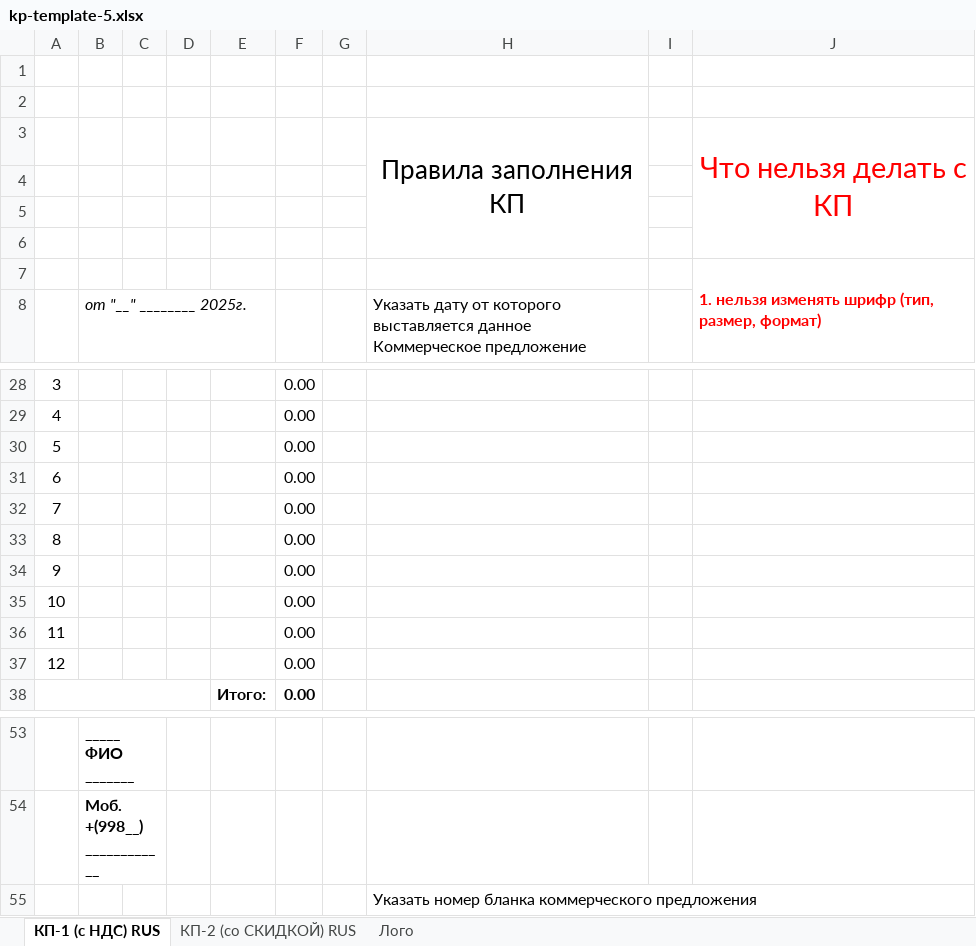
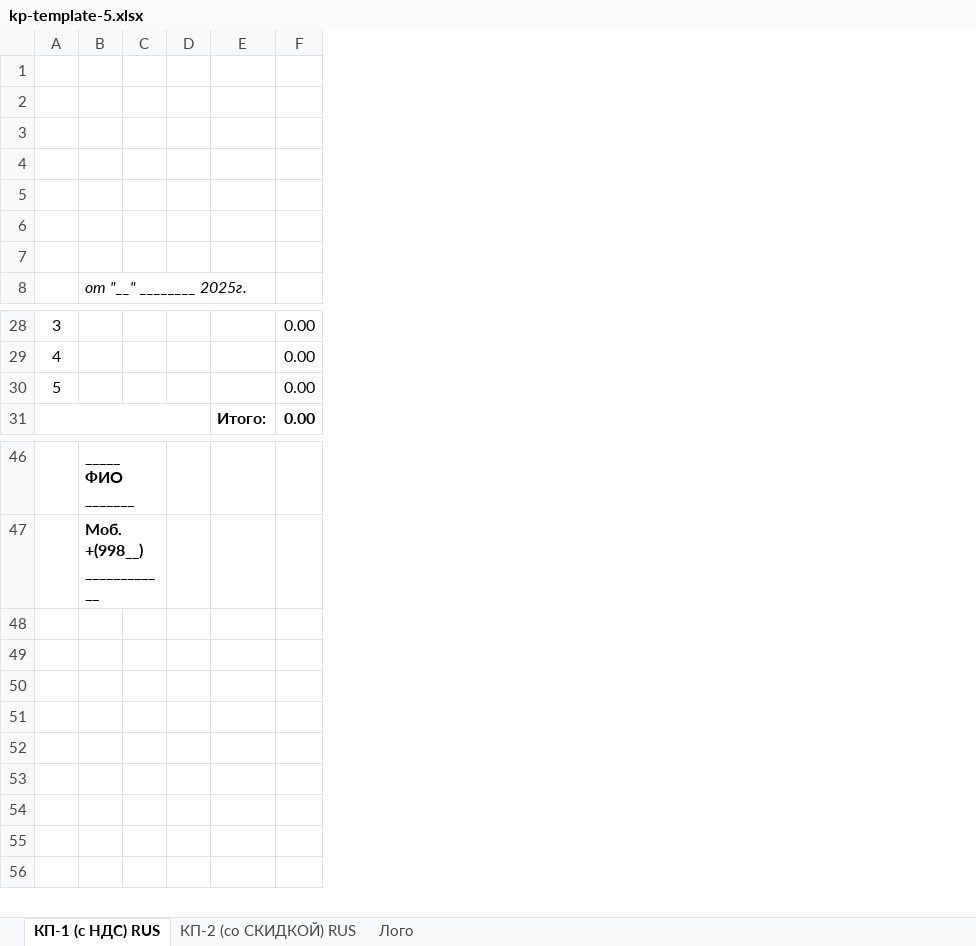
Before and after one commit to MuhammadjonBb/price-calc-2.0, an Excel workbook: public/templates/kp-template-5.xlsx, sheet КП-1 (с НДС) RUS, drawn as a sheet; only a part is shown, gaps mark what is left out; values as stored, in another font and other column widths than the file's, no borders; charts and pictures not drawn; the diff names each change by its address in the sheet, - before the commit and + after, or states it on an @@ line.

```diff
--- a/public/templates/kp-template-5.xlsx (sheet КП-1 (с НДС) RUS)
+++ b/public/templates/kp-template-5.xlsx (sheet КП-1 (с НДС) RUS)
-column G, empty
-column H, rows 3-8: Правила заполнения КП |  |  |  |  | Указать дату от которого выставляется данное Коммерческое предложение
-column I, empty
-column J, rows 3-7: Что нельзя делать с КП |  |  |  | 1. нельзя изменять шрифр (тип, размер, формат)
-row 3:  |  |  |  |  |  |  | Правила заполнения КП |  | Что нельзя делать с КП
+row 3: (empty)
-row 31: 6 |  |  |  |  | 0.00
-row 32: 7 |  |  |  |  | 0.00
-row 33: 8 |  |  |  |  | 0.00
-row 34: 9 |  |  |  |  | 0.00
-row 35: 10 |  |  |  |  | 0.00
-row 36: 11 |  |  |  |  | 0.00
-row 37: 12 |  |  |  |  | 0.00
-row 55:  |  |  |  |  |  |  | Указать номер бланка коммерческого предложения
```
Also changed, not shown: formulas that keep their value, charts or pictures, public/templates/kp-template-10.xlsx, public/templates/kp-template-11.xlsx, 17 other files.
